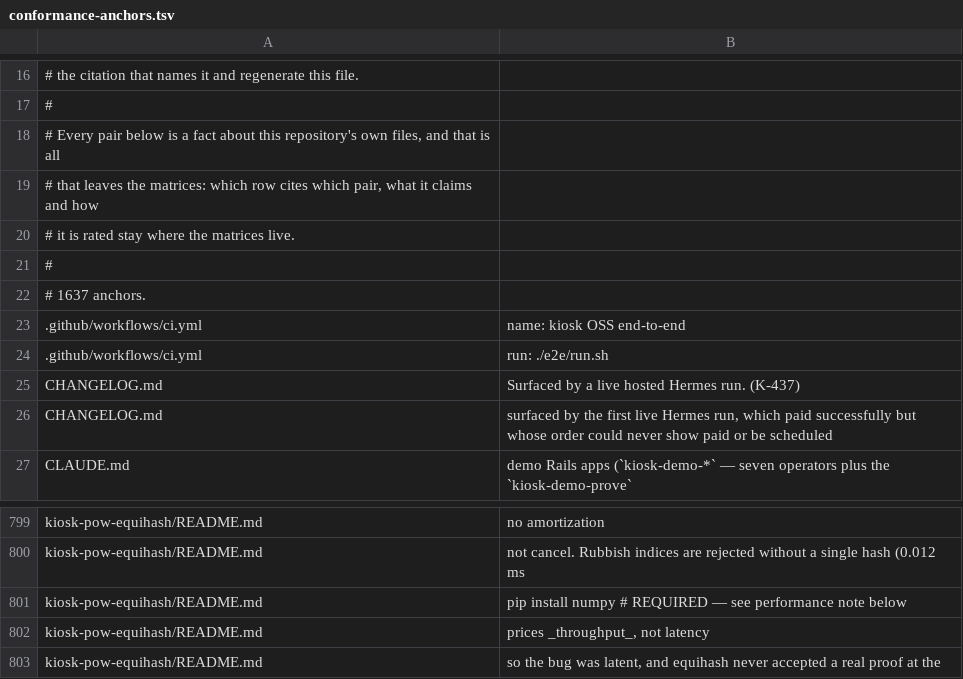
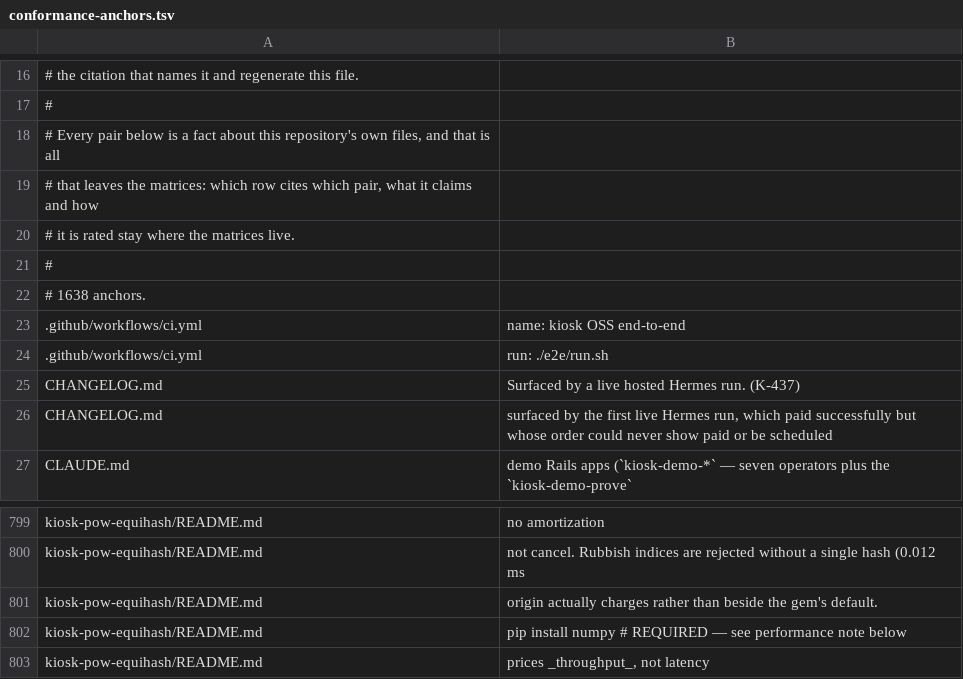
Before and after one commit to kiosk-hq/kiosk, a TSV file: spec/conformance-anchors.tsv, drawn as a sheet; only a part is shown, gaps mark what is left out; the shorter side is filled out with more unchanged rows.

```diff
--- a/spec/conformance-anchors.tsv
+++ b/spec/conformance-anchors.tsv
@@ -21,3 +21,3 @@
 #
-# 1637 anchors.
+# 1638 anchors.
 .github/workflows/ci.yml	name: kiosk OSS end-to-end
@@ -800,2 +800,3 @@ kiosk-pow-equihash/README.md	no amortization
 kiosk-pow-equihash/README.md	not cancel. Rubbish indices are rejected without a single hash (0.012 ms
+kiosk-pow-equihash/README.md	origin actually charges rather than beside the gem's default.
 kiosk-pow-equihash/README.md	pip install numpy          # REQUIRED — see performance note below
```
Also changed, not shown: 12 other files.
